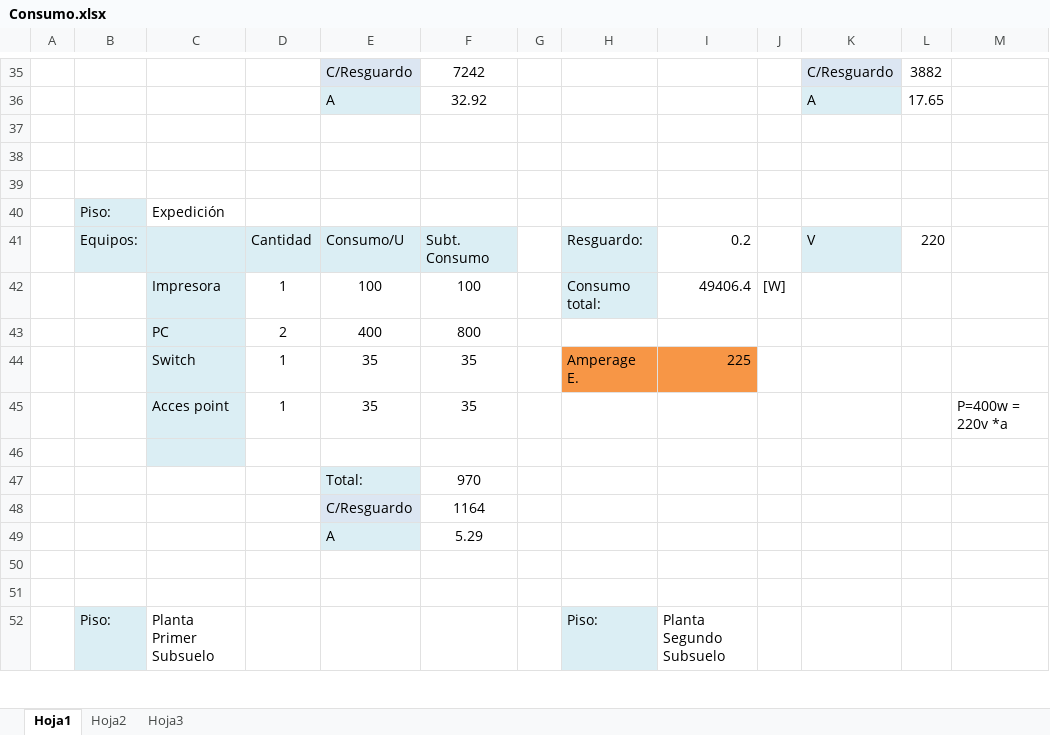
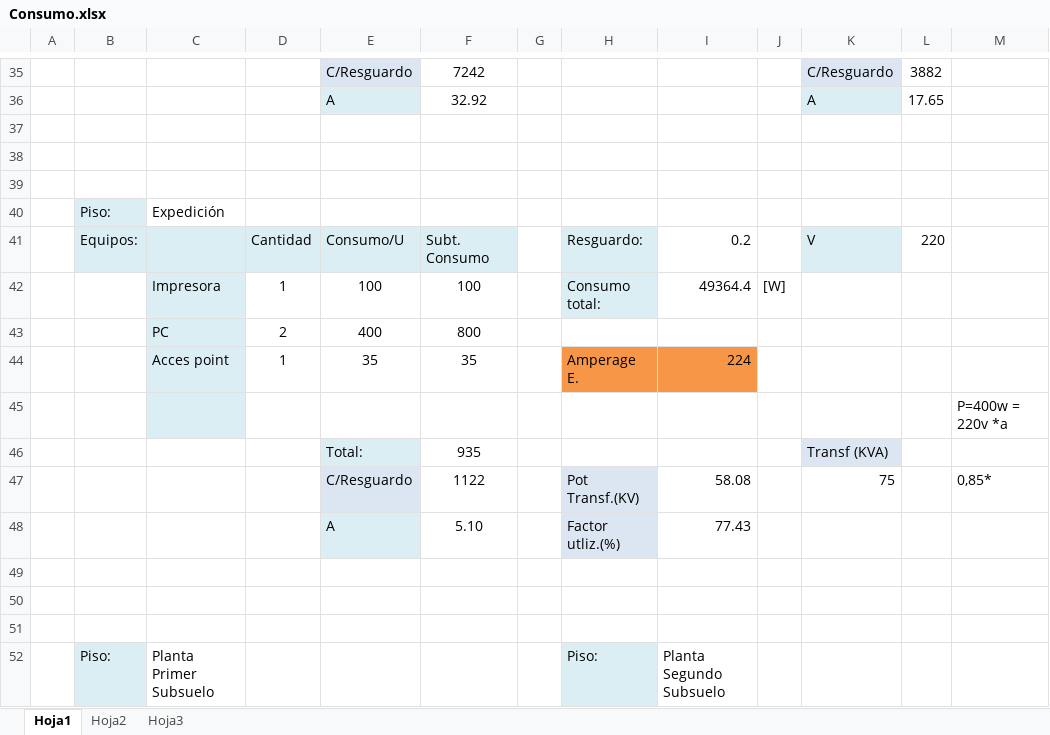
Before and after one commit to gabrielgag89/adm-recursos-2012, an Excel workbook: CABLEADO ESTRUCTURADO/Consumo.xlsx, sheet Hoja1, drawn as a sheet; only a part is shown, gaps mark what is left out; values as stored, in another font and other column widths than the file's, no borders; removed rows and columns are numbered as before the commit, all else as after; the diff names each change by its address in the sheet, - before the commit and + after, or states it on an @@ line.

Commit message:
Consumo.xlsx modificado

```diff
--- a/CABLEADO ESTRUCTURADO/Consumo.xlsx (sheet Hoja1)
+++ b/CABLEADO ESTRUCTURADO/Consumo.xlsx (sheet Hoja1)
-I42: 49406.4
+I42: 49364.4
-C44: Switch
+C44: Acces point
-I44: 225
+I44: 224
-row 45:  |  | Acces point | 1 | 35 | 35 |  |  |  |  |  |  | P=400w = 220v *a
+row 45:  |  |  |  |  |  |  |  |  |  |  |  | P=400w = 220v *a
+row 46:  |  |  |  | Total: | 935 |  |  |  |  | Transf (KVA)
+row 47:  |  |  |  | C/Resguardo | 1122 |  | Pot Transf.(KV) | 58.08 |  | 75 |  | 0,85*
+row 48:  |  |  |  | A | 5.10 |  | Factor utliz.(%) | 77.43
-C49 fill: #DBEEF4
+C49 fill: none
-row 47:  |  |  |  | Total: | 970
-row 48:  |  |  |  | C/Resguardo | 1164
-row 49:  |  |  |  | A | 5.29
```
